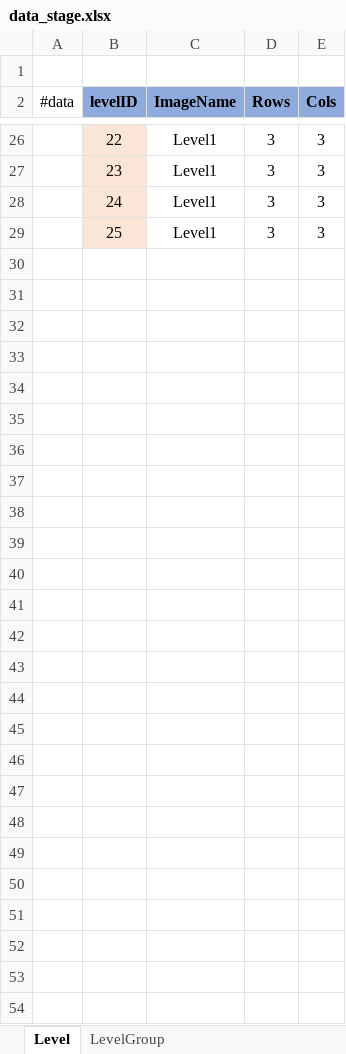
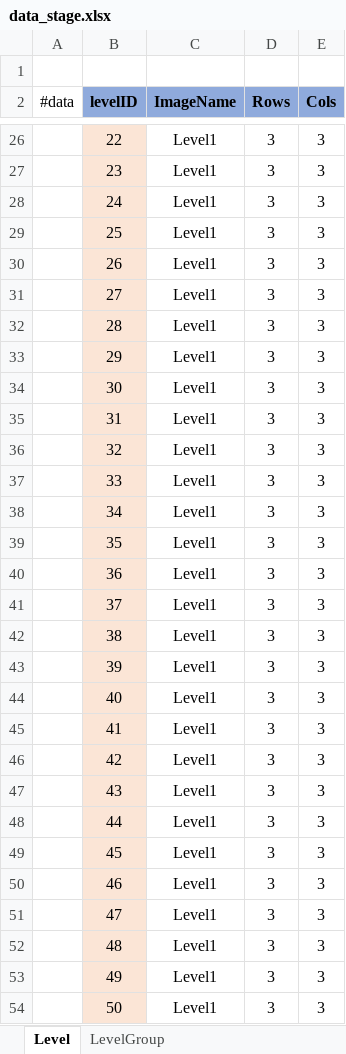
Before and after one commit to lbk0827/WAIDev, an Excel workbook: wai_jigsaw/TableExporter/excel/data_stage.xlsx, sheet Level, drawn as a sheet; only a part is shown, gaps mark what is left out; values as stored, in another font and other column widths than the file's, no borders; the diff names each change by its address in the sheet, - before the commit and + after, or states it on an @@ line.

Commit message:
fix: Level50까지 임시 데이터 추가

```diff
--- a/wai_jigsaw/TableExporter/excel/data_stage.xlsx (sheet Level)
+++ b/wai_jigsaw/TableExporter/excel/data_stage.xlsx (sheet Level)
+row 30:  | 26 | Level1 | 3 | 3
+row 31:  | 27 | Level1 | 3 | 3
+row 32:  | 28 | Level1 | 3 | 3
+row 33:  | 29 | Level1 | 3 | 3
+row 34:  | 30 | Level1 | 3 | 3
+row 35:  | 31 | Level1 | 3 | 3
+row 36:  | 32 | Level1 | 3 | 3
+row 37:  | 33 | Level1 | 3 | 3
+row 38:  | 34 | Level1 | 3 | 3
+row 39:  | 35 | Level1 | 3 | 3
+row 40:  | 36 | Level1 | 3 | 3
+row 41:  | 37 | Level1 | 3 | 3
+row 42:  | 38 | Level1 | 3 | 3
+row 43:  | 39 | Level1 | 3 | 3
+row 44:  | 40 | Level1 | 3 | 3
+row 45:  | 41 | Level1 | 3 | 3
+row 46:  | 42 | Level1 | 3 | 3
+row 47:  | 43 | Level1 | 3 | 3
+row 48:  | 44 | Level1 | 3 | 3
+row 49:  | 45 | Level1 | 3 | 3
+row 50:  | 46 | Level1 | 3 | 3
+row 51:  | 47 | Level1 | 3 | 3
+row 52:  | 48 | Level1 | 3 | 3
+row 53:  | 49 | Level1 | 3 | 3
+row 54:  | 50 | Level1 | 3 | 3
```
Also changed, not shown: 1 other file.
